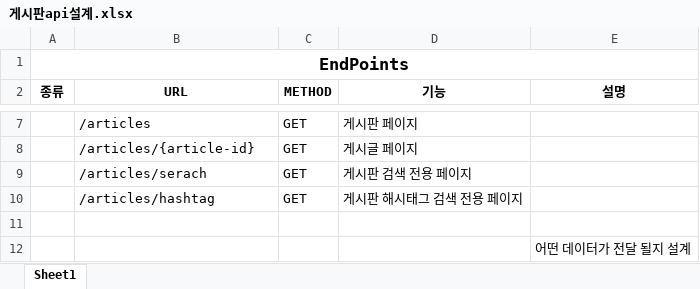
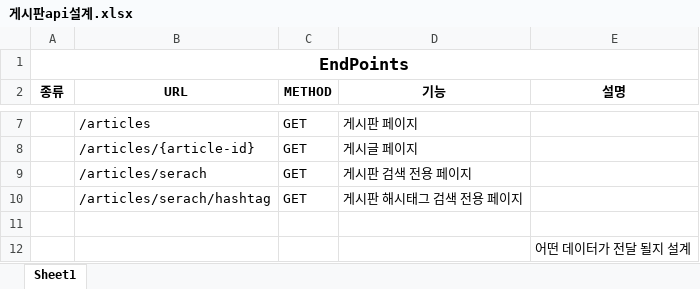
Before and after one commit to goodjob0412/project-board, an Excel workbook: document/게시판api설계.xlsx, sheet Sheet1, drawn as a sheet; only a part is shown, gaps mark what is left out; values as stored, in another font and other column widths than the file's, no borders; the diff names each change by its address in the sheet, - before the commit and + after, or states it on an @@ line.

Commit message:
#9 - api 설계 수정
hashtag 의 URL 부분 수정

```diff
--- a/document/게시판api설계.xlsx (sheet Sheet1)
+++ b/document/게시판api설계.xlsx (sheet Sheet1)
-B10 (URL): /articles/hashtag
+B10 (URL): /articles/serach/hashtag
```
